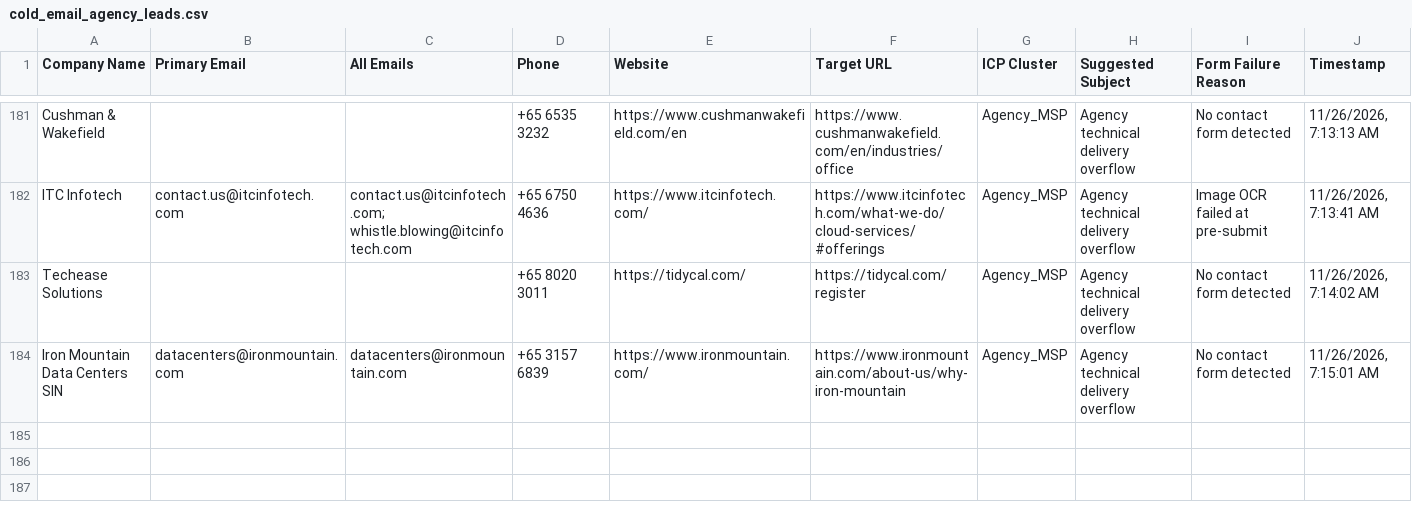
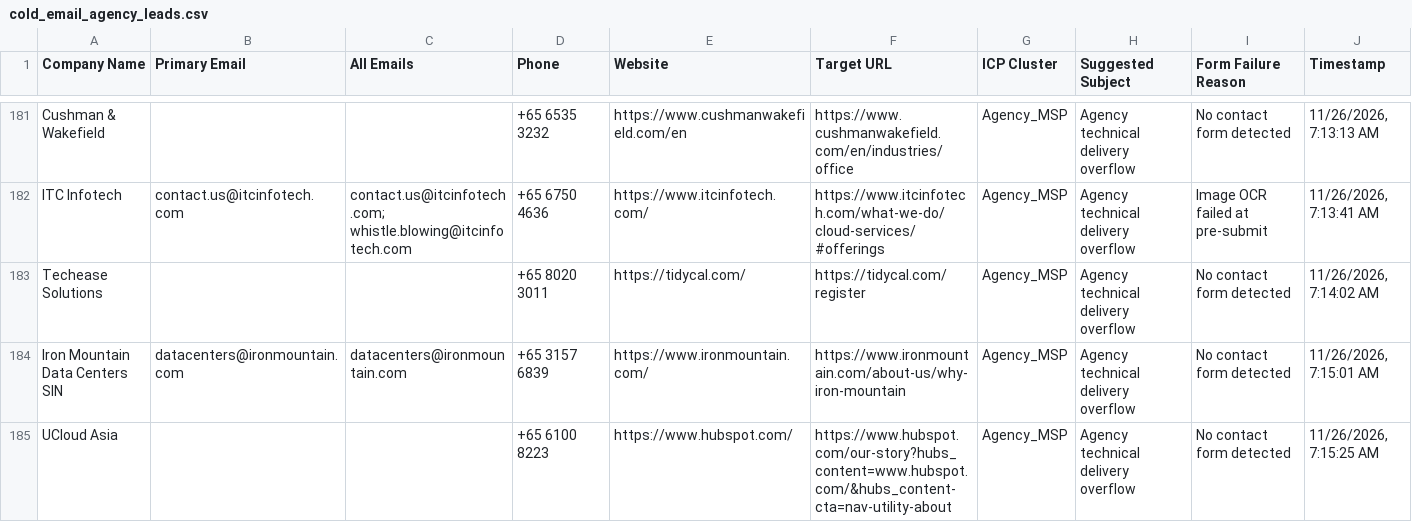
Before and after one commit to AhtehshamSanandwala/outreach-automation, a CSV file: form_results/cold_email_agency_leads.csv, drawn as a sheet; only a part is shown, gaps mark what is left out; the diff names each change by its address in the sheet, - before the commit and + after, or states it on an @@ line.

```diff
--- a/form_results/cold_email_agency_leads.csv
+++ b/form_results/cold_email_agency_leads.csv
+row 185: UCloud Asia |  |  | +65 6100 8223 | https://www.hubspot.com/ | https://www.hubspot.com/our-story?hubs_content=www.hubspot.com/&hubs_content-cta=nav-utility-about | Agency_MSP | Agency technical delivery overflow | No contact form detected | 11/26/2026, 7:15:25 AM
```
Also changed, not shown: form_results/cold_email_outbound_queue.csv, form_results/contact_results.csv, 7 other files.
